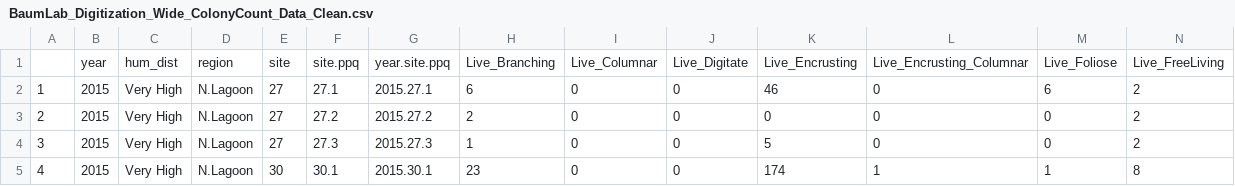
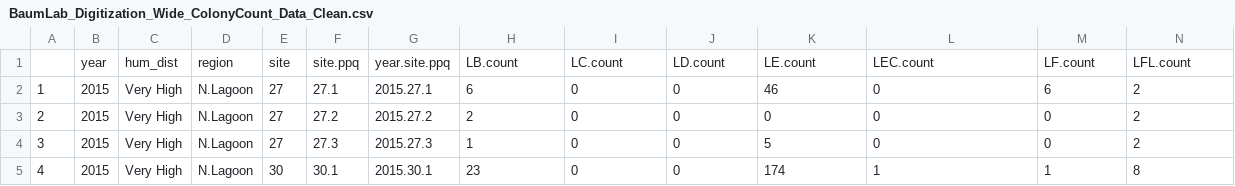
Before and after one commit to baumlab/Bruce_MPQ_Analysis, a CSV file: Data/BaumLab_Digitization_Wide_ColonyCount_Data_Clean.csv, drawn as a sheet; only a part is shown; removed rows and columns are numbered as before the commit, all else as after; rows hold the shown columns only; the diff names each change by its address in the sheet, - before the commit and + after, or states it on an @@ line.

```diff
--- a/Data/BaumLab_Digitization_Wide_ColonyCount_Data_Clean.csv
+++ b/Data/BaumLab_Digitization_Wide_ColonyCount_Data_Clean.csv
-row 1:  | year | hum_dist | region | site | site.ppq | year.site.ppq | Live_Branching | Live_Columnar | Live_Digitate | Live_Encrusting | Live_Encrusting_Columnar | Live_Foliose | Live_FreeLiving
+row 1:  | year | hum_dist | region | site | site.ppq | year.site.ppq | LB.count | LC.count | LD.count | LE.count | LEC.count | LF.count | LFL.count
```
Also changed, not shown: Data/ArcMAP_MPQ_Complexity_FINAL.csv, Data/BaumLab_Digitization_Simple_Long_Cover_Data_Clean.csv, 22 other files.
